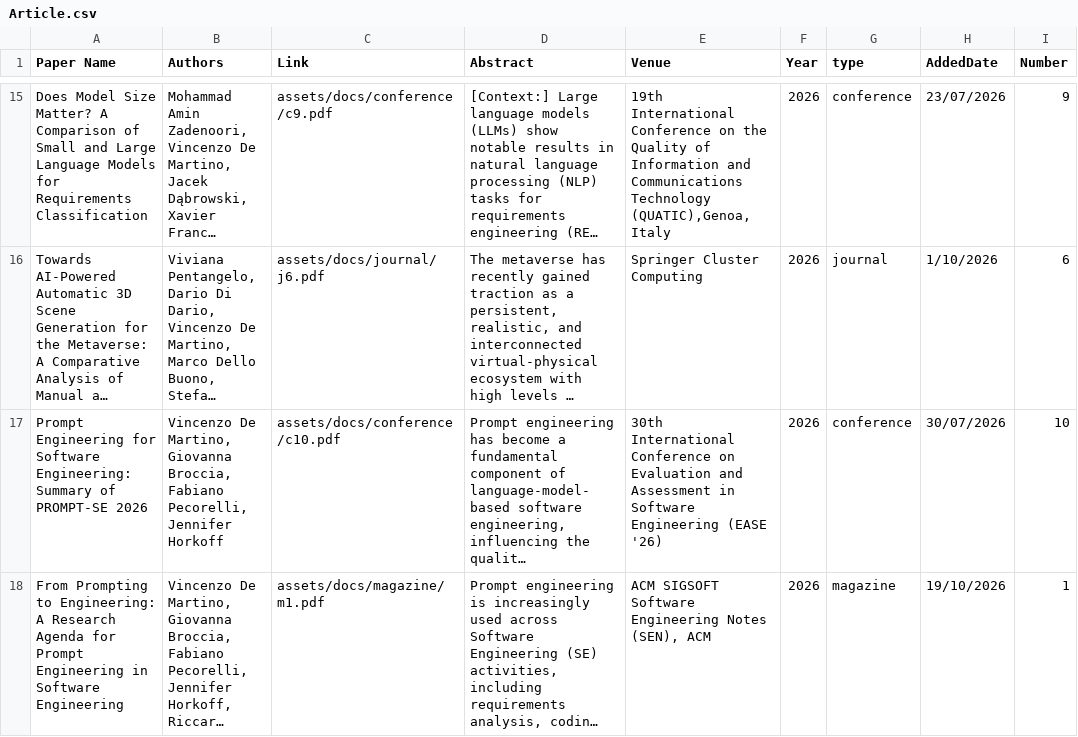
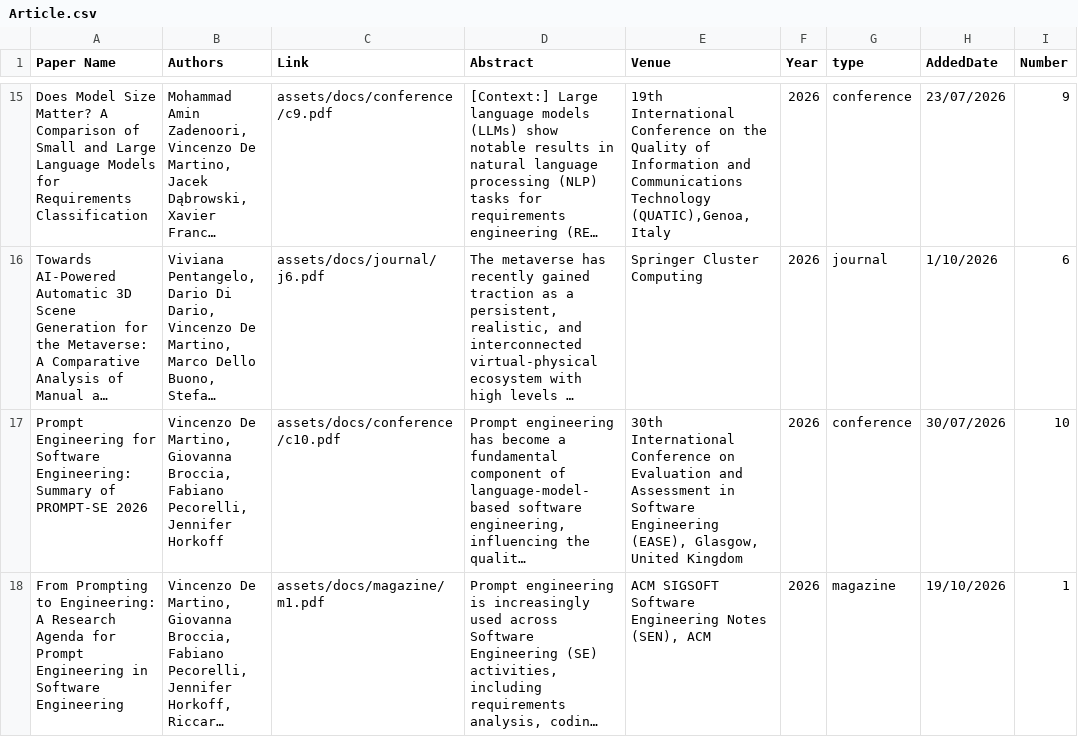
Before and after one commit to kenz097/kenz097.github.io, a CSV file: Article.csv, drawn as a sheet; only a part is shown, gaps mark what is left out; long unchanged cells end in …; the diff names each change by its address in the sheet, - before the commit and + after, or states it on an @@ line.

Commit message:
Update Article.csv

```diff
--- a/Article.csv
+++ b/Article.csv
-E17 (Venue): …Software Engineering (EASE '26)
+E17 (Venue): …Software Engineering (EASE), Glasgow, United Kingdom
```
